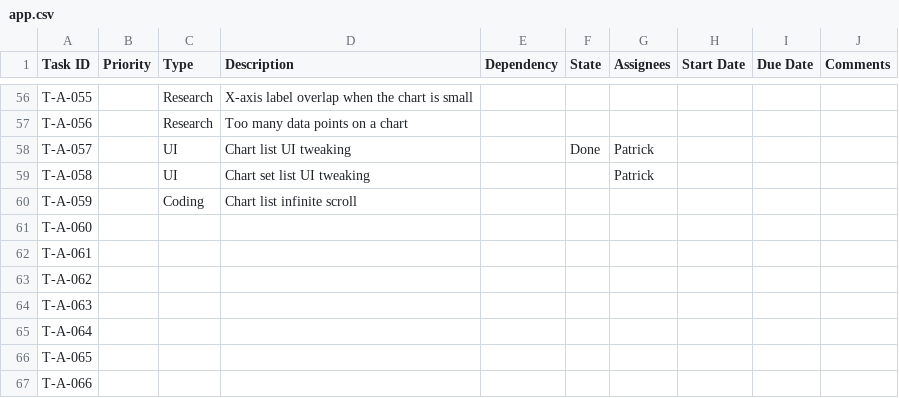
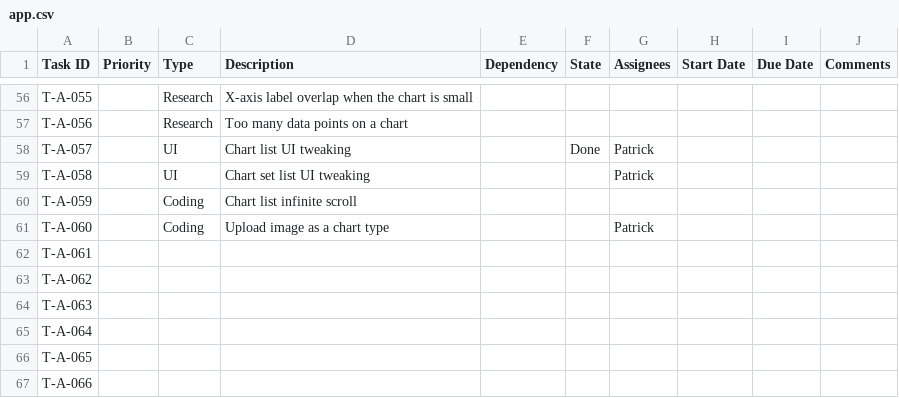
Before and after one commit to CVBDL/EagleEye-Docs, a CSV file: tasks/app.csv, drawn as a sheet; only a part is shown, gaps mark what is left out.

```diff
--- a/tasks/app.csv
+++ b/tasks/app.csv
@@ -60,3 +60,3 @@ T-A-058,,UI,Chart set list UI tweaking,,,Patrick,,,
 T-A-059,,Coding,Chart list infinite scroll,,,,,,
-T-A-060,,,,,,,,,
+T-A-060,,Coding,Upload image as a chart type,,,Patrick,,,
 T-A-061,,,,,,,,,
```
Also changed, not shown: tasks/platform.csv.
